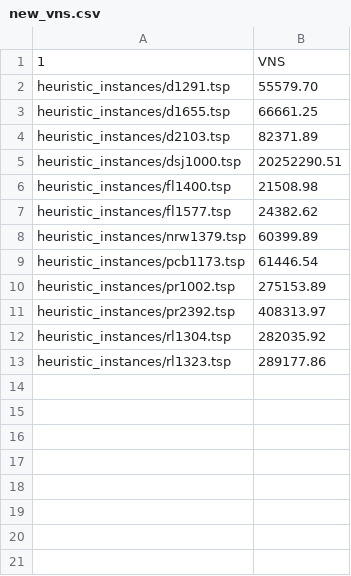
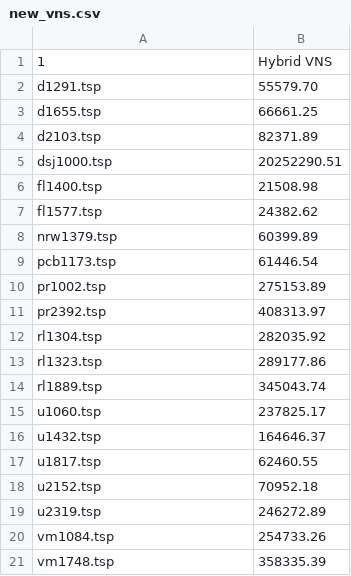
Before and after one commit to RaffaDNDM/Operational-Research-2, a CSV file: Report/Performance/new_vns.csv, drawn as a sheet.

```diff
--- a/Report/Performance/new_vns.csv
+++ b/Report/Performance/new_vns.csv
@@ -1,13 +1,21 @@
-1, VNS
-heuristic_instances/d1291.tsp, 55579.70
-heuristic_instances/d1655.tsp, 66661.25
-heuristic_instances/d2103.tsp, 82371.89
-heuristic_instances/dsj1000.tsp, 20252290.51
-heuristic_instances/fl1400.tsp, 21508.98
-heuristic_instances/fl1577.tsp, 24382.62
-heuristic_instances/nrw1379.tsp, 60399.89
-heuristic_instances/pcb1173.tsp, 61446.54
-heuristic_instances/pr1002.tsp, 275153.89
-heuristic_instances/pr2392.tsp, 408313.97
-heuristic_instances/rl1304.tsp, 282035.92
-heuristic_instances/rl1323.tsp, 289177.86
+1,Hybrid VNS,
+d1291.tsp, 55579.70
+d1655.tsp, 66661.25
+d2103.tsp, 82371.89
+dsj1000.tsp, 20252290.51
+fl1400.tsp, 21508.98
+fl1577.tsp, 24382.62
+nrw1379.tsp, 60399.89
+pcb1173.tsp, 61446.54
+pr1002.tsp, 275153.89
+pr2392.tsp, 408313.97
+rl1304.tsp, 282035.92
+rl1323.tsp, 289177.86
+rl1889.tsp, 345043.74
+u1060.tsp, 237825.17
+u1432.tsp, 164646.37
+u1817.tsp, 62460.55
+u2152.tsp, 70952.18
+u2319.tsp, 246272.89
+vm1084.tsp, 254733.26
+vm1748.tsp, 358335.39
```
Also changed, not shown: Report/Performance/nn_heuristic.csv, 51 other files.
